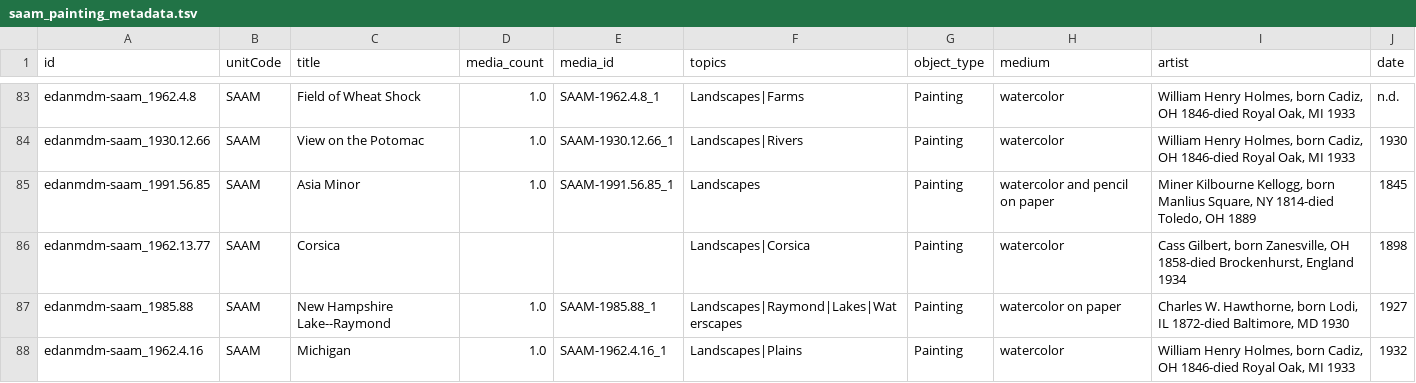
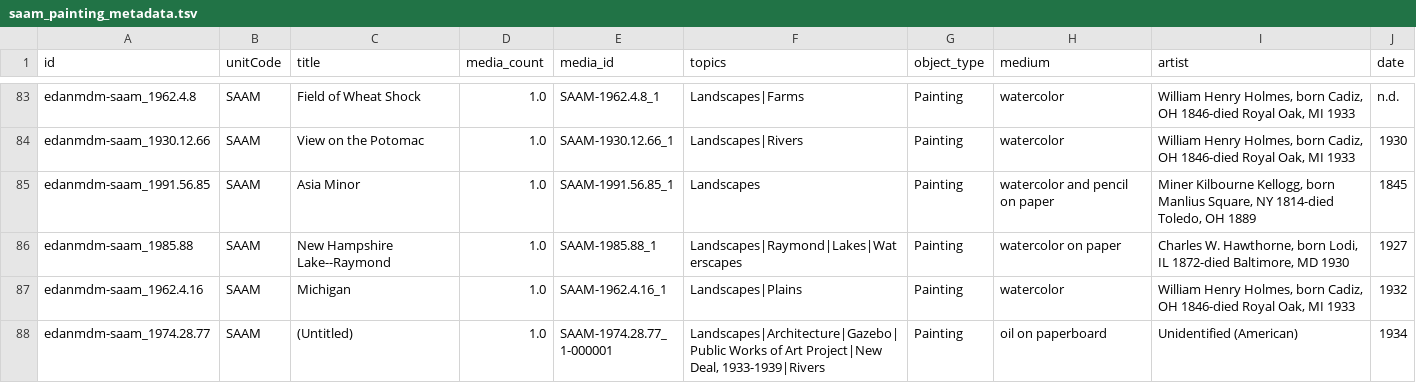
Before and after one commit to sidatasciencelab/siopenaccess, a TSV file: saam_painting_metadata.tsv, drawn as a sheet; only a part is shown, gaps mark what is left out; the shorter side is filled out with more unchanged rows; the diff covers the shown part only.

```diff
--- a/saam_painting_metadata.tsv
+++ b/saam_painting_metadata.tsv
@@ -85,3 +85,2 @@ edanmdm-saam_1930.12.66	SAAM	View on the Potomac	1.0	SAAM-1930.12.66_1	Landscape
 edanmdm-saam_1991.56.85	SAAM	Asia Minor	1.0	SAAM-1991.56.85_1	Landscapes	Painting	watercolor and pencil on paper	Miner Kilbourne Kellogg, born Manlius Square, NY 1814-died Toledo, OH 1889	1845
-edanmdm-saam_1962.13.77	SAAM	Corsica			Landscapes|Corsica	Painting	watercolor	Cass Gilbert, born Zanesville, OH 1858-died Brockenhurst, England 1934	1898
 edanmdm-saam_1985.88	SAAM	New Hampshire Lake--Raymond	1.0	SAAM-1985.88_1	Landscapes|Raymond|Lakes|Waterscapes	Painting	watercolor on paper	Charles W. Hawthorne, born Lodi, IL 1872-died Baltimore, MD 1930	1927
```
Also changed, not shown: 16 removed rows elsewhere in this file, 1 other file.
